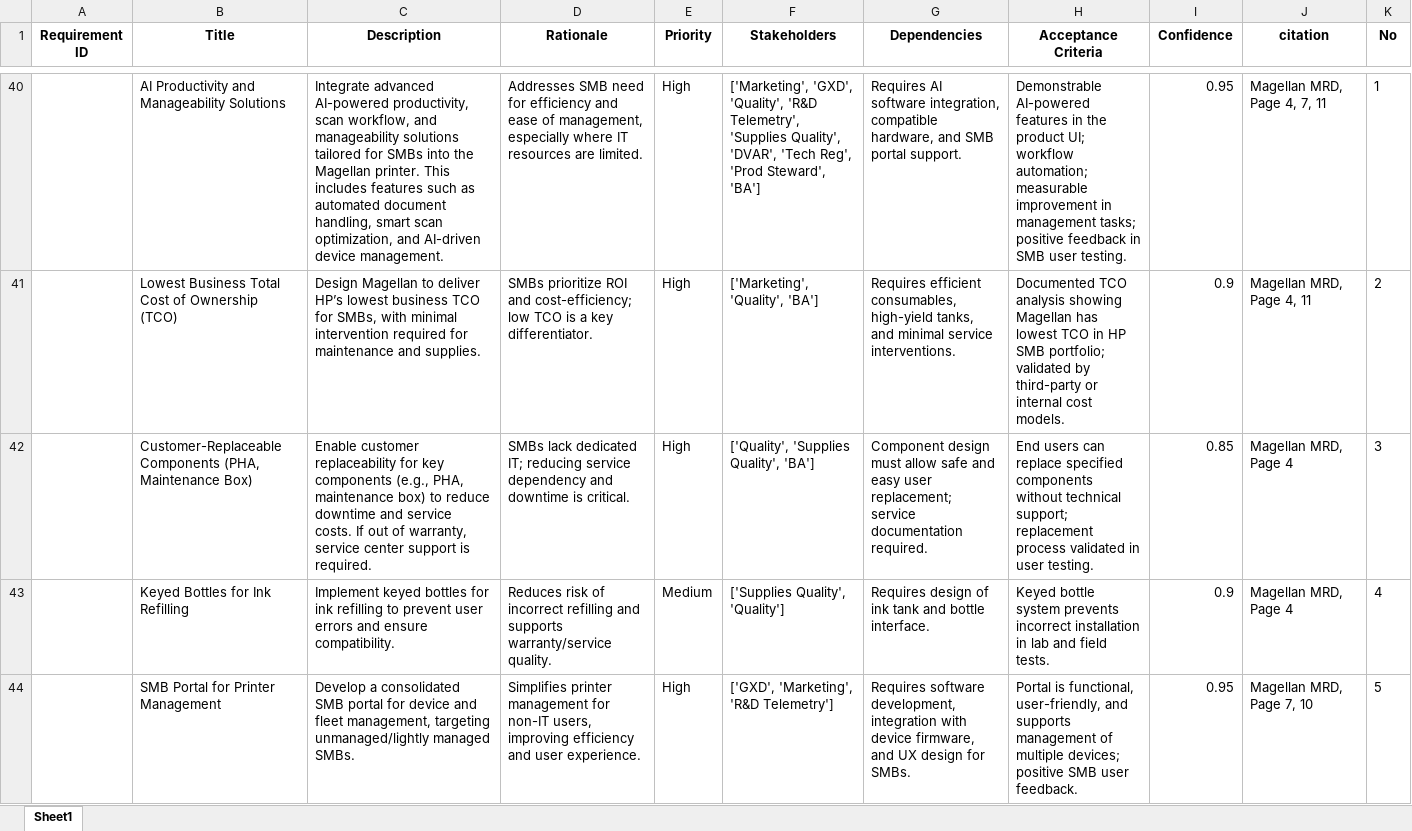
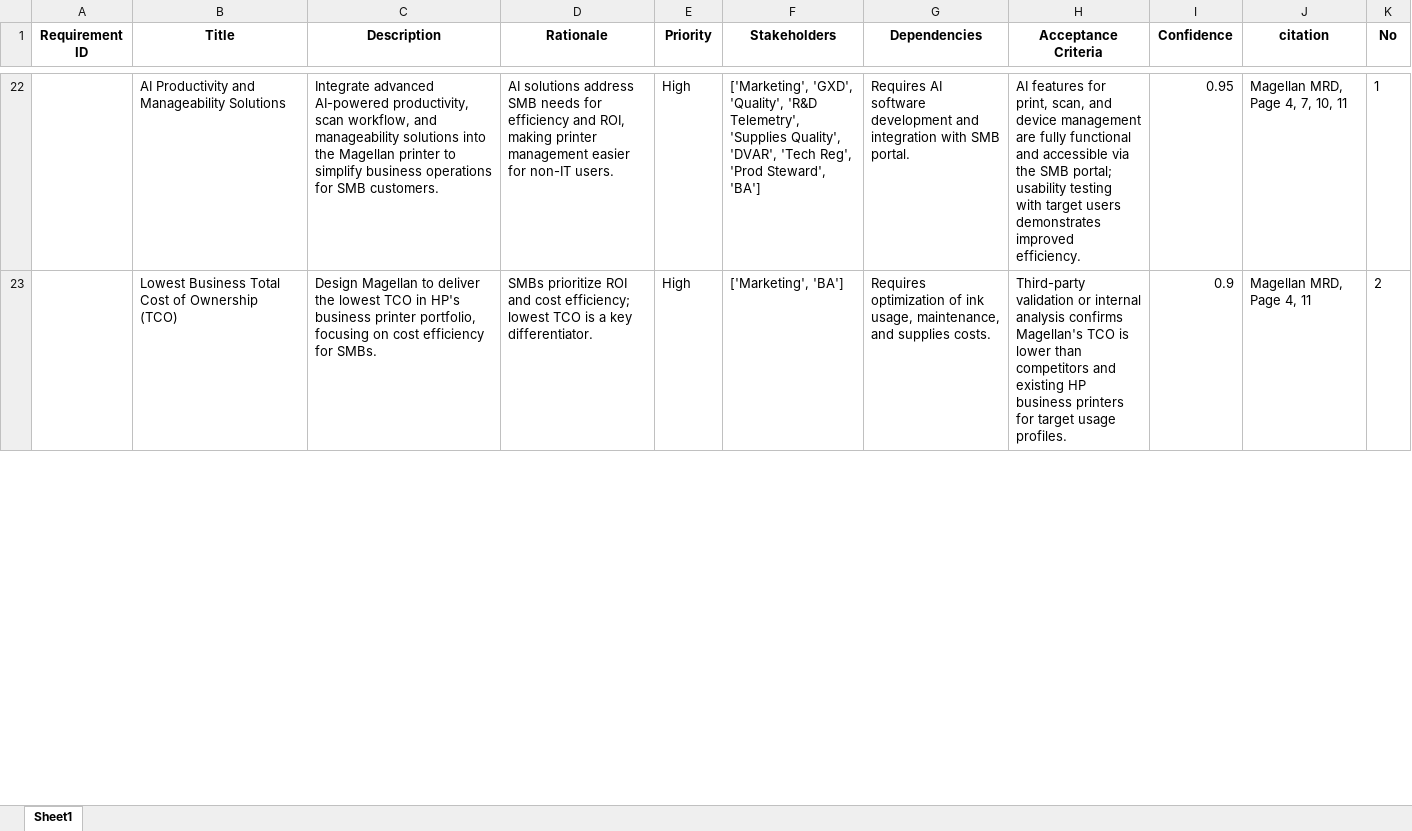
Before and after one commit to hpdxdemo/git_demo, an Excel workbook: consolidation/output/consolidated_requirements.xlsx, sheet Sheet1, drawn as a sheet; only a part is shown, gaps mark what is left out; values as stored, in another font and other column widths than the file's, no borders; removed rows and columns are numbered as before the commit, all else as after; the diff covers the shown part only; the diff names each change by its address in the sheet, - before the commit and + after, or states it on an @@ line.

Commit message:
Update consolidation/output/consolidated_requirements.xlsx

```diff
--- a/consolidation/output/consolidated_requirements.xlsx (sheet Sheet1)
+++ b/consolidation/output/consolidated_requirements.xlsx (sheet Sheet1)
-C22 (Description): …manageability solutions tailored for SMBs into the Magellan printer. This includes features such as automated document handling, smart scan optimization, and AI-driven device management.
+C22 (Description): …manageability solutions into the Magellan printer to simplify business operations for SMB customers.
-D22 (Rationale): Addresses SMB need for efficiency and ease of management, especially where IT resources are limited.
+D22 (Rationale): AI solutions address SMB needs for efficiency and ROI, making printer management easier for non-IT users.
-G22 (Dependencies): …AI software integration, compatible hardware, and SMB portal support.
+G22 (Dependencies): …AI software development and integration with SMB portal.
-H22 (Acceptance Criteria): Demonstrable AI-powered features in the product UI; workflow automation; measurable improvement in management tasks; positive feedback in SMB user testing.
+H22 (Acceptance Criteria): AI features for print, scan, and device management are fully functional and accessible via the SMB portal; usability testing with target users demonstrates improved efficiency.
-J22 (citation): Magellan MRD, Page 4, 7, 11
+J22 (citation): Magellan MRD, Page 4, 7, 10, 11
-C23 (Description): …to deliver HP’s lowest business TCO for SMBs, with minimal intervention required for maintenance and supplies.
+C23 (Description): …to deliver the lowest TCO in HP's business printer portfolio, focusing on cost efficiency for SMBs.
-D23 (Rationale): …ROI and cost-efficiency; low TCO is…
+D23 (Rationale): …ROI and cost efficiency; lowest TCO is…
-F23 (Stakeholders): ['Marketing', 'Quality', 'BA']
+F23 (Stakeholders): ['Marketing', 'BA']
-G23 (Dependencies): Requires efficient consumables, high-yield tanks, and minimal service interventions.
+G23 (Dependencies): Requires optimization of ink usage, maintenance, and supplies costs.
-H23 (Acceptance Criteria): Documented TCO analysis showing Magellan has lowest TCO in HP SMB portfolio; validated by third-party or internal cost models.
+H23 (Acceptance Criteria): Third-party validation or internal analysis confirms Magellan's TCO is lower than competitors and existing HP business printers for target usage profiles.
-row 42:  | Customer-Replaceable Components (PHA, Maintenance Box) | Enable customer replaceability for key components (e.g., PHA, maintenance box) to reduce downtime and service costs. If out of warranty, service center support is required. | SMBs lack dedicated IT; reducing service dependency and downtime is critical. | High | ['Quality', 'Supplies Quality', 'BA'] | Component design must allow safe and easy user replacement; service documentation required. | End users can replace specified components without technical support; replacement process validated in user testing. | 0.85 | Magellan MRD, Page 4 | 3
-row 43:  | Keyed Bottles for Ink Refilling | Implement keyed bottles for ink refilling to prevent user errors and ensure compatibility. | Reduces risk of incorrect refilling and supports warranty/service quality. | Medium | ['Supplies Quality', 'Quality'] | Requires design of ink tank and bottle interface. | Keyed bottle system prevents incorrect installation in lab and field tests. | 0.9 | Magellan MRD, Page 4 | 4
-row 44:  | SMB Portal for Printer Management | Develop a consolidated SMB portal for device and fleet management, targeting unmanaged/lightly managed SMBs. | Simplifies printer management for non-IT users, improving efficiency and user experience. | High | ['GXD', 'Marketing', 'R&D Telemetry'] | Requires software development, integration with device firmware, and UX design for SMBs. | Portal is functional, user-friendly, and supports management of multiple devices; positive SMB user feedback. | 0.95 | Magellan MRD, Page 7, 10 | 5
```
Also changed, not shown: 22 added rows, 37 removed rows, 61 edited cells and row numbers in column A elsewhere in this sheet.
